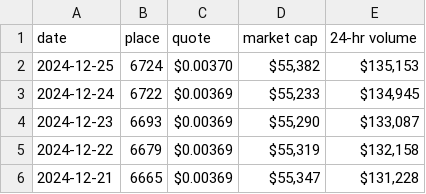
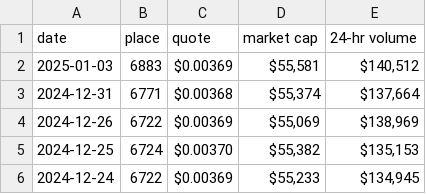
Before and after one commit to pivoteur/pivoteur.github.io, a TSV file: data/undead.tsv, drawn as a sheet; only a part is shown; the shorter side is filled out with more unchanged rows.

```diff
--- a/data/undead.tsv
+++ b/data/undead.tsv
@@ -1,2 +1,5 @@
 date	place	quote	market cap	24-hr volume
+2025-01-03	6883	$0.00369	$55,581	$140,512
+2024-12-31	6771	$0.00368	$55,374	$137,664
+2024-12-26	6722	$0.00369	$55,069	$138,969
 2024-12-25	6724	$0.00370	$55,382	$135,153
```
Also changed, not shown: data/assets.tsv, data/wallets.tsv.
